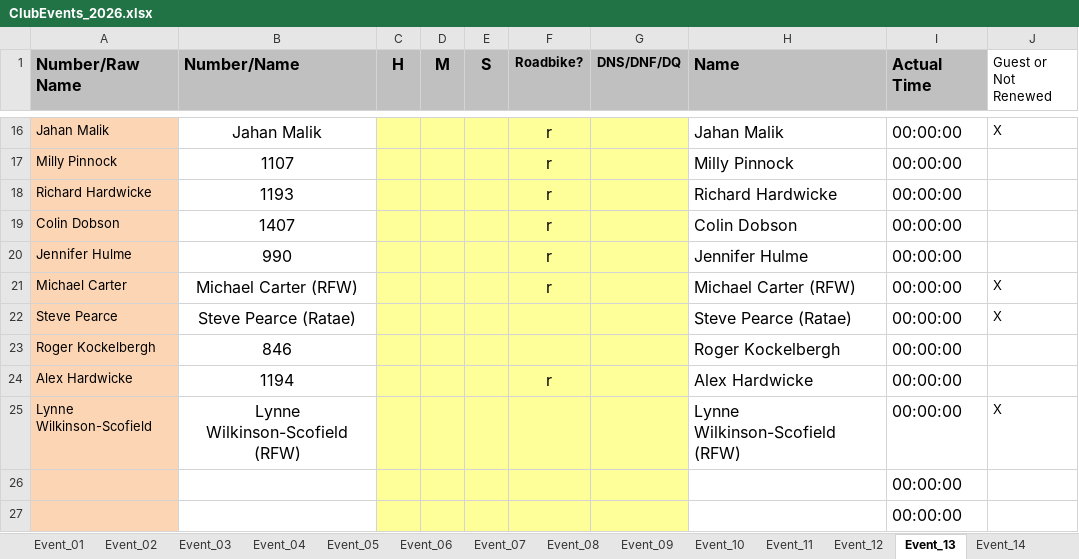
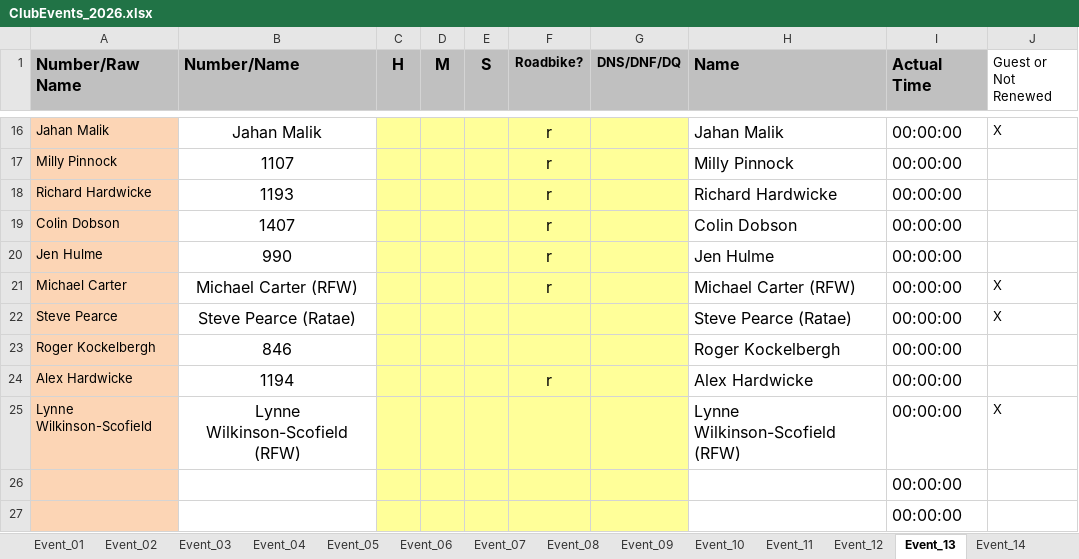
Before and after one commit to WellandValleyCC/WellandValleyCC.github.io, an Excel workbook: data/ClubEvents_2026.xlsx, sheet Event_13, drawn as a sheet; only a part is shown, gaps mark what is left out; values as stored, in another font and other column widths than the file's, no borders; conditional formats not drawn; the diff names each change by its address in the sheet, - before the commit and + after, or states it on an @@ line.

Commit message:
Jennifer Hulme name correction to Jen Hulme

```diff
--- a/data/ClubEvents_2026.xlsx (sheet Event_13)
+++ b/data/ClubEvents_2026.xlsx (sheet Event_13)
-A20 (Number/Raw Name): Jennifer Hulme
+A20 (Number/Raw Name): Jen Hulme
-H20 (Name): Jennifer Hulme
+H20 (Name): Jen Hulme
```
Also changed, not shown: sheet Event_08, sheet Event_14, sheet Event_04, sheet Event_05, sheet Event_10, sheet Event_07, 4 more sheets.
